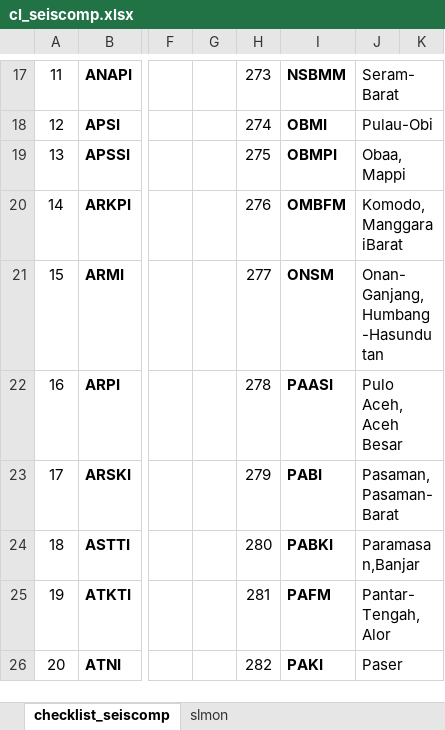
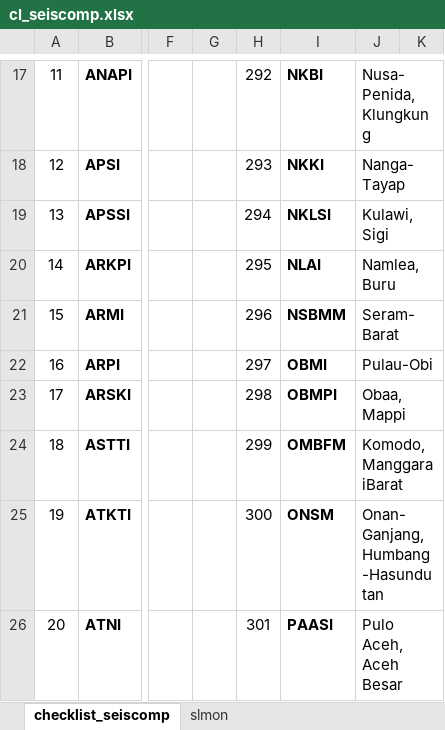
Before and after one commit to ftharyanto/ebast, an Excel workbook: cl_seiscomp/static/cl_seiscomp/cl_seiscomp.xlsx, sheet checklist_seiscomp, drawn as a sheet; only a part is shown, gaps mark what is left out; values as stored, in another font and other column widths than the file's, no borders; the diff covers the shown part only; the diff names each change by its address in the sheet, - before the commit and + after, or states it on an @@ line.

Commit message:
cl_seiscomp: - Update sl bulk form - Update the excel template to 549 stations

```diff
--- a/cl_seiscomp/static/cl_seiscomp/cl_seiscomp.xlsx (sheet checklist_seiscomp)
+++ b/cl_seiscomp/static/cl_seiscomp/cl_seiscomp.xlsx (sheet checklist_seiscomp)
-H17: 273
+H17: 292
-I17: NSBMM
+I17: NKBI
-J17: Seram-Barat
+J17: Nusa-Penida,Klungkung
-H18: 274
+H18: 293
-I18: OBMI
+I18: NKKI
-J18: Pulau-Obi
+J18: Nanga-Tayap
-H19: 275
+H19: 294
-I19: OBMPI
+I19: NKLSI
-J19: Obaa,Mappi
+J19: Kulawi,Sigi
-H20: 276
+H20: 295
-I20: OMBFM
+I20: NLAI
-J20: Komodo,ManggaraiBarat
+J20: Namlea,Buru
-H21: 277
+H21: 296
-I21: ONSM
+I21: NSBMM
-J21: Onan-Ganjang,Humbang-Hasundutan
+J21: Seram-Barat
-H22: 278
+H22: 297
-I22: PAASI
+I22: OBMI
-J22: Pulo Aceh,Aceh Besar
+J22: Pulau-Obi
-H23: 279
+H23: 298
-I23: PABI
+I23: OBMPI
-J23: Pasaman,Pasaman-Barat
+J23: Obaa,Mappi
-H24: 280
+H24: 299
-I24: PABKI
+I24: OMBFM
-J24: Paramasan,Banjar
+J24: Komodo,ManggaraiBarat
-H25: 281
+H25: 300
-I25: PAFM
+I25: ONSM
-J25: Pantar-Tengah,Alor
+J25: Onan-Ganjang,Humbang-Hasundutan
-H26: 282
+H26: 301
-I26: PAKI
+I26: PAASI
-J26: Paser
+J26: Pulo Aceh,Aceh Besar
```
Also changed, not shown: 21 added rows, 2 removed rows, 743 edited cells, cell formats, merged cells and row numbers in column A elsewhere in this sheet, 8 other files.
